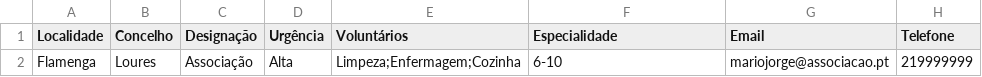
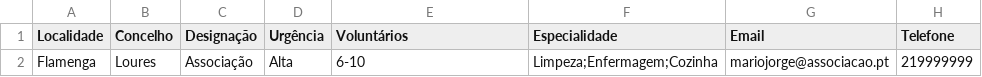
Before and after one commit to colobas/voluntarios-covid19, a CSV file: data/listings.csv, drawn as a sheet.

Commit message:
Hotfix.

```diff
--- a/data/listings.csv
+++ b/data/listings.csv
@@ -1,2 +1,2 @@
 Localidade,Concelho,Designação,Urgência,Voluntários,Especialidade,Email,Telefone
-"Flamenga","Loures","Associação","Alta","Limpeza;Enfermagem;Cozinha","6-10","mariojorge@associacao.pt","219999999"
+"Flamenga","Loures","Associação","Alta","6-10","Limpeza;Enfermagem;Cozinha","mariojorge@associacao.pt","219999999"
```
